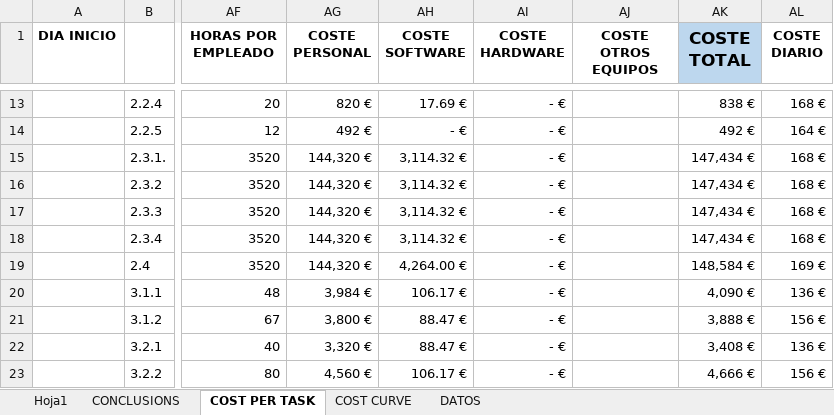
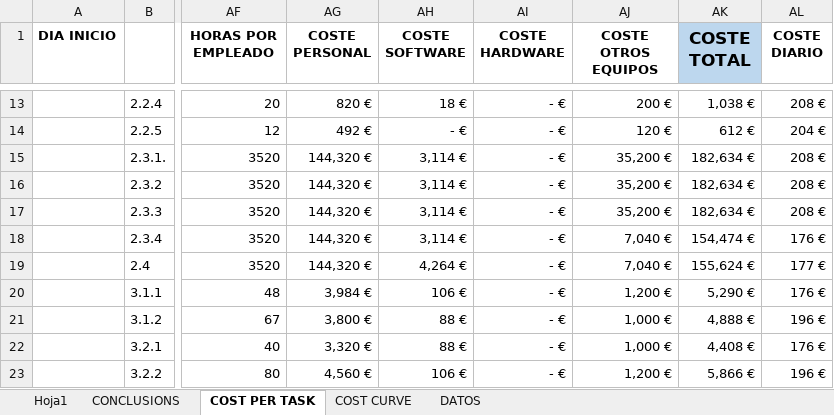
Before and after one commit to AstroProjects/projectsGroup3, an Excel workbook: Deliverable 2/Deliverable2/Costs task 8_v2.xlsx, sheet COST PER TASK, drawn as a sheet; only a part is shown, gaps mark what is left out; values as stored, in another font and other column widths than the file's, no borders; 1 other sheet too large or unreadable and not compared; the diff covers the shown part only; the diff names each change by its address in the sheet, - before the commit and + after, or states it on an @@ line.

Commit message:
Costs per task Update

```diff
--- a/Deliverable 2/Deliverable2/Costs task 8_v2.xlsx (sheet COST PER TASK)
+++ b/Deliverable 2/Deliverable2/Costs task 8_v2.xlsx (sheet COST PER TASK)
-AH13 (COSTE SOFTWARE): 17.69 €
+AH13 (COSTE SOFTWARE): 18 €
-AJ13 (COSTE OTROS EQUIPOS): (empty)
+AJ13 (COSTE OTROS EQUIPOS): 200 €
-AK13 (COSTE TOTAL): 838 €
+AK13 (COSTE TOTAL): 1,038 €
-AL13 (COSTE DIARIO): 168 €
+AL13 (COSTE DIARIO): 208 €
-AJ14 (COSTE OTROS EQUIPOS): (empty)
+AJ14 (COSTE OTROS EQUIPOS): 120 €
-AK14 (COSTE TOTAL): 492 €
+AK14 (COSTE TOTAL): 612 €
-AL14 (COSTE DIARIO): 164 €
+AL14 (COSTE DIARIO): 204 €
-AH15:AH18 (COSTE SOFTWARE): 3,114.32 €
+AH15:AH18 (COSTE SOFTWARE): 3,114 €
-AJ15:AJ17 (COSTE OTROS EQUIPOS): (empty)
+AJ15:AJ17 (COSTE OTROS EQUIPOS): 35,200 €
-AK15:AK17 (COSTE TOTAL): 147,434 €
+AK15:AK17 (COSTE TOTAL): 182,634 €
-AL15:AL17 (COSTE DIARIO): 168 €
+AL15:AL17 (COSTE DIARIO): 208 €
-AJ18:AJ19 (COSTE OTROS EQUIPOS): (empty)
+AJ18:AJ19 (COSTE OTROS EQUIPOS): 7,040 €
-AK18 (COSTE TOTAL): 147,434 €
+AK18 (COSTE TOTAL): 154,474 €
-AL18 (COSTE DIARIO): 168 €
+AL18 (COSTE DIARIO): 176 €
-AH19 (COSTE SOFTWARE): 4,264.00 €
+AH19 (COSTE SOFTWARE): 4,264 €
-AK19 (COSTE TOTAL): 148,584 €
+AK19 (COSTE TOTAL): 155,624 €
-AL19 (COSTE DIARIO): 169 €
+AL19 (COSTE DIARIO): 177 €
-AH20 (COSTE SOFTWARE): 106.17 €
+AH20 (COSTE SOFTWARE): 106 €
-AJ20 (COSTE OTROS EQUIPOS): (empty)
+AJ20 (COSTE OTROS EQUIPOS): 1,200 €
-AK20 (COSTE TOTAL): 4,090 €
+AK20 (COSTE TOTAL): 5,290 €
-AL20 (COSTE DIARIO): 136 €
+AL20 (COSTE DIARIO): 176 €
-AH21:AH22 (COSTE SOFTWARE): 88.47 €
+AH21:AH22 (COSTE SOFTWARE): 88 €
-AJ21:AJ22 (COSTE OTROS EQUIPOS): (empty)
+AJ21:AJ22 (COSTE OTROS EQUIPOS): 1,000 €
-AK21 (COSTE TOTAL): 3,888 €
+AK21 (COSTE TOTAL): 4,888 €
-AL21 (COSTE DIARIO): 156 €
+AL21 (COSTE DIARIO): 196 €
-AK22 (COSTE TOTAL): 3,408 €
+AK22 (COSTE TOTAL): 4,408 €
-AL22 (COSTE DIARIO): 136 €
+AL22 (COSTE DIARIO): 176 €
-AH23 (COSTE SOFTWARE): 106.17 €
+AH23 (COSTE SOFTWARE): 106 €
-AJ23 (COSTE OTROS EQUIPOS): (empty)
+AJ23 (COSTE OTROS EQUIPOS): 1,200 €
-AK23 (COSTE TOTAL): 4,666 €
+AK23 (COSTE TOTAL): 5,866 €
-AL23 (COSTE DIARIO): 156 €
+AL23 (COSTE DIARIO): 196 €
```
Also changed, not shown: 205 edited cells elsewhere in this sheet, 1 other file.
